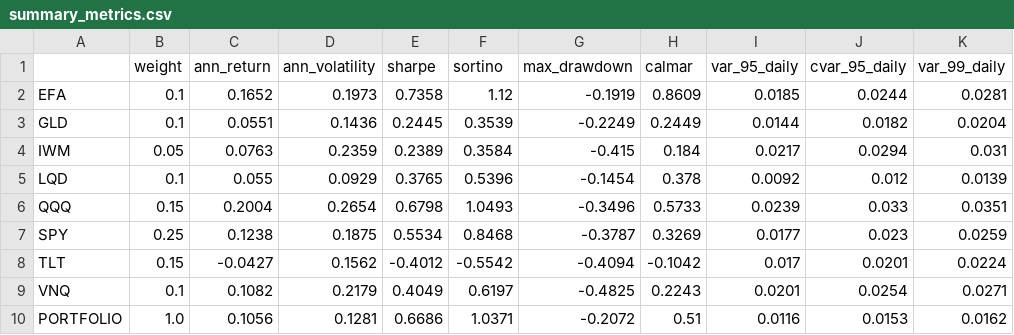
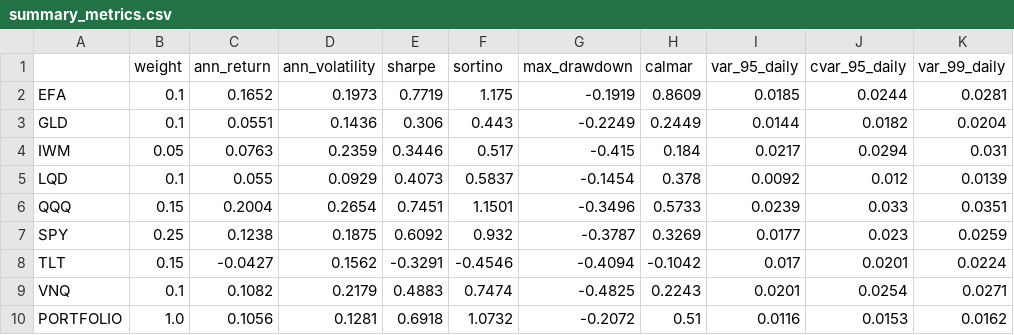
Before and after one commit to amanmir100-source/portfolio-risk-analytics, a CSV file: reports/summary_metrics.csv, drawn as a sheet; only a part is shown; the diff names each change by its address in the sheet, - before the commit and + after, or states it on an @@ line.

```diff
--- a/reports/summary_metrics.csv
+++ b/reports/summary_metrics.csv
-E2 (sharpe): 0.7358
+E2 (sharpe): 0.7719
-F2 (sortino): 1.12
+F2 (sortino): 1.175
-E3 (sharpe): 0.2445
+E3 (sharpe): 0.306
-F3 (sortino): 0.3539
+F3 (sortino): 0.443
-E4 (sharpe): 0.2389
+E4 (sharpe): 0.3446
-F4 (sortino): 0.3584
+F4 (sortino): 0.517
-E5 (sharpe): 0.3765
+E5 (sharpe): 0.4073
-F5 (sortino): 0.5396
+F5 (sortino): 0.5837
-E6 (sharpe): 0.6798
+E6 (sharpe): 0.7451
-F6 (sortino): 1.0493
+F6 (sortino): 1.1501
-E7 (sharpe): 0.5534
+E7 (sharpe): 0.6092
-F7 (sortino): 0.8468
+F7 (sortino): 0.932
-E8 (sharpe): -0.4012
+E8 (sharpe): -0.3291
-F8 (sortino): -0.5542
+F8 (sortino): -0.4546
-E9 (sharpe): 0.4049
+E9 (sharpe): 0.4883
-F9 (sortino): 0.6197
+F9 (sortino): 0.7474
-E10 (sharpe): 0.6686
+E10 (sharpe): 0.6918
-F10 (sortino): 1.0371
+F10 (sortino): 1.0732
```
Also changed, not shown: reports/live/summary_metrics.csv, 3 other files.
